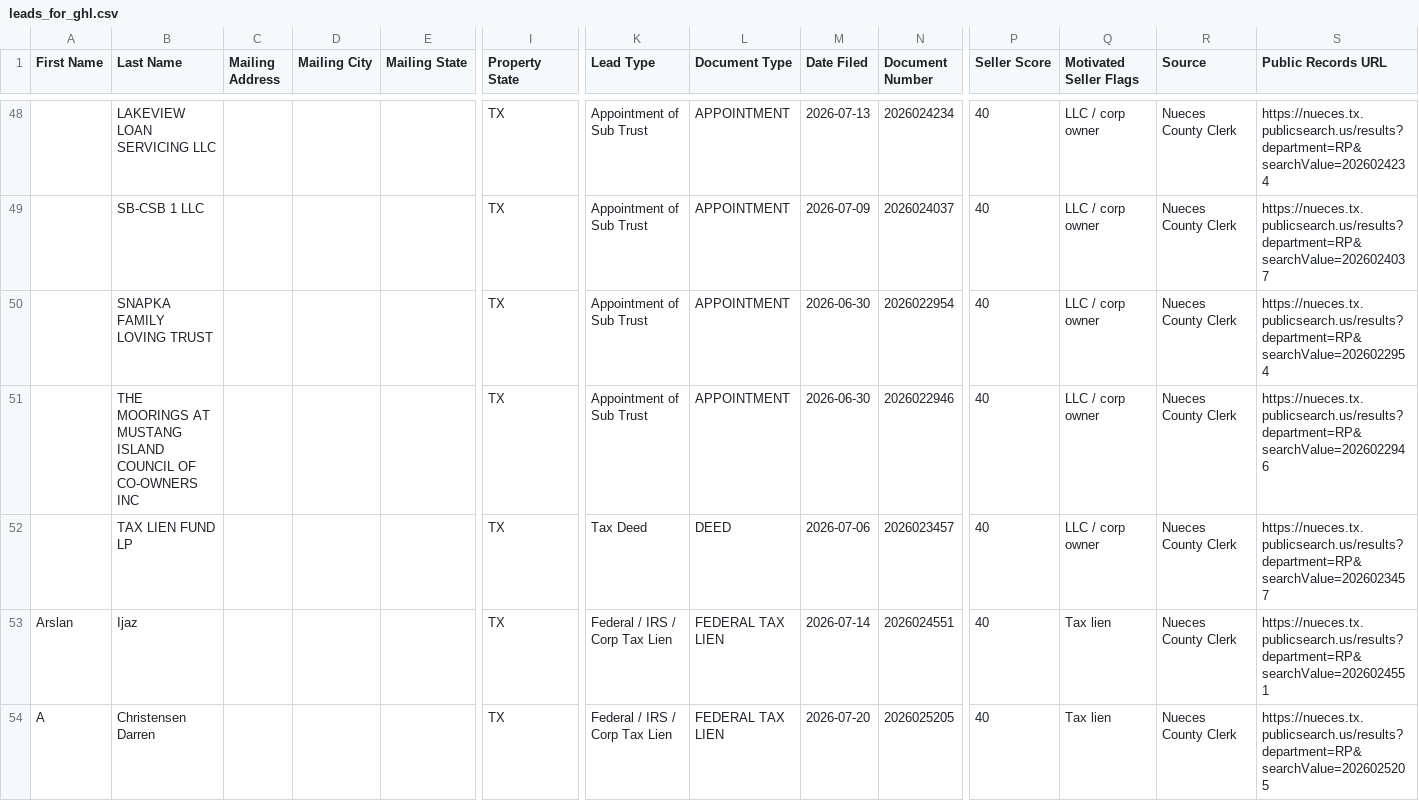
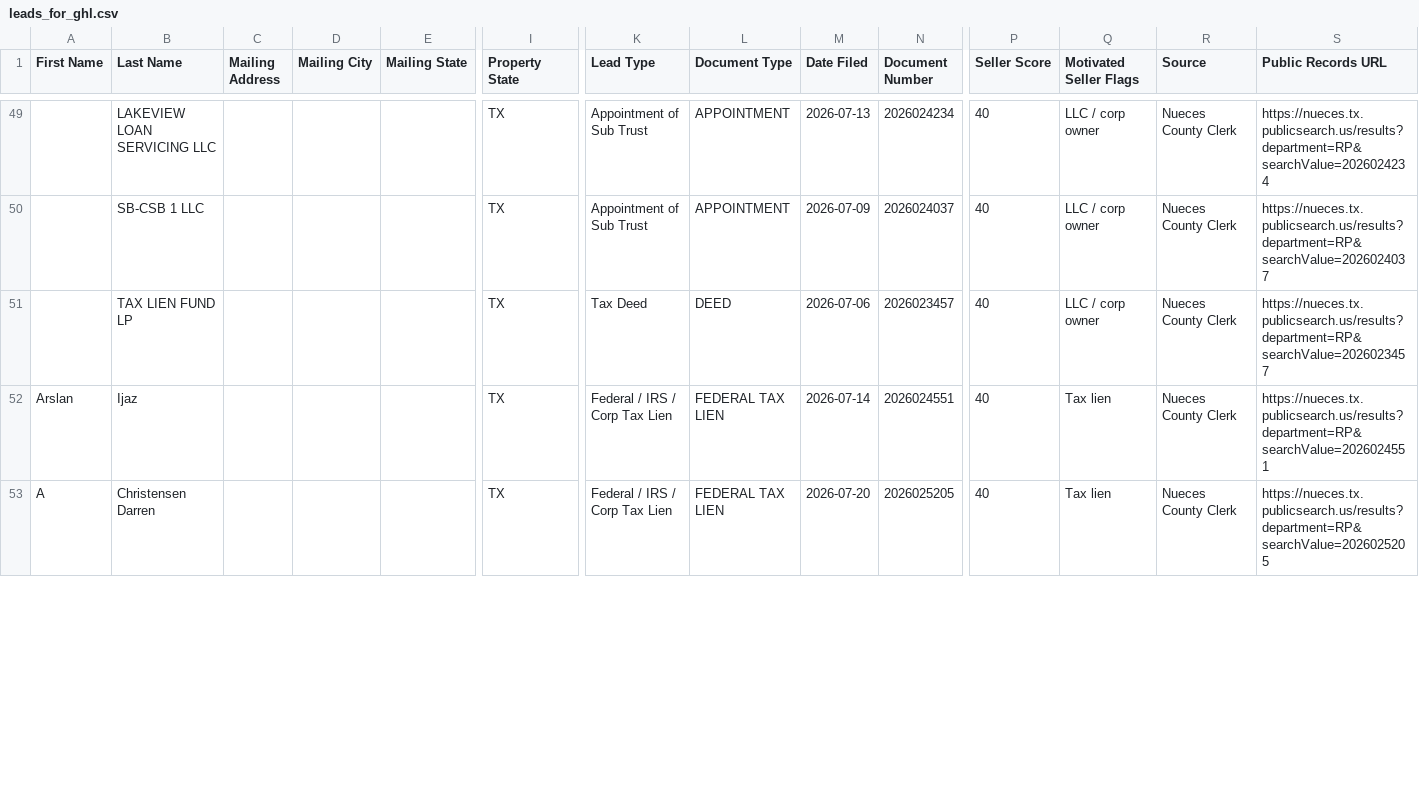
Before and after one commit to sbrios85/nueces-leads, a CSV file: data/leads_for_ghl.csv, drawn as a sheet; only a part is shown, gaps mark what is left out; removed rows and columns are numbered as before the commit, all else as after; rows hold the shown columns only; the diff covers the shown part only; the diff names each change by its address in the sheet, - before the commit and + after, or states it on an @@ line.

```diff
--- a/data/leads_for_ghl.csv
+++ b/data/leads_for_ghl.csv
-row 50:  | SNAPKA FAMILY LOVING TRUST |  |  |  | TX | Appointment of Sub Trust | APPOINTMENT | 2026-06-30 | 2026022954 | 40 | LLC / corp owner | Nueces County Clerk | https://nueces.tx.publicsearch.us/results?department=RP&searchValue=2026022954
-row 51:  | THE MOORINGS AT MUSTANG ISLAND COUNCIL OF CO-OWNERS INC |  |  |  | TX | Appointment of Sub Trust | APPOINTMENT | 2026-06-30 | 2026022946 | 40 | LLC / corp owner | Nueces County Clerk | https://nueces.tx.publicsearch.us/results?department=RP&searchValue=2026022946
```
Also changed, not shown: 2 added rows, 2 removed rows, 2 moved rows and 2 edited cells elsewhere in this file, data/foreclosures.csv, 6 other files.
